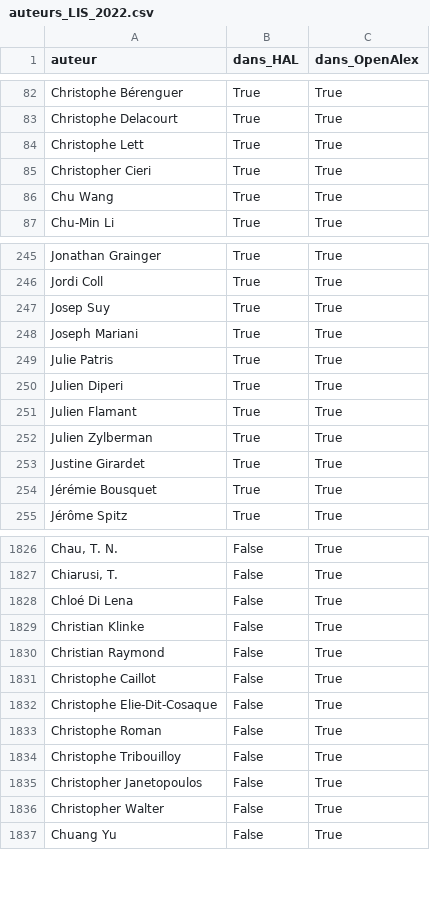
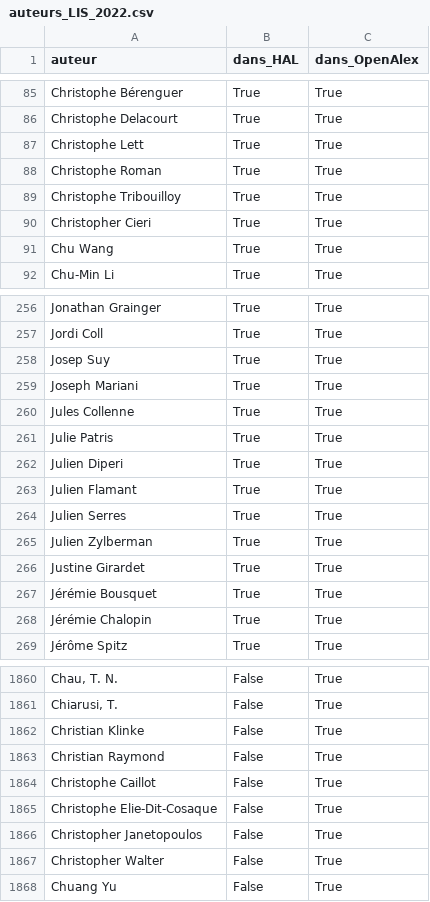
Before and after one commit to pbellot/HalOpenAlex, a CSV file: auteurs_LIS_2022.csv, drawn as a sheet; only a part is shown, gaps mark what is left out; removed rows and columns are numbered as before the commit, all else as after; the diff covers the shown part only; the diff names each change by its address in the sheet, - before the commit and + after, or states it on an @@ line.

Commit message:
modified:   auteurs_LIS_2022.csv 	modified:   auteurs_orcid_LIS_2022.csv 	modified:   couverture_par_annee.csv 	modified:   couverture_par_labo.csv 	modified:   couverture_par_langue.csv 	modified:   couverture_par_type_doc.csv 	modified:   hal_publications.ipynb

```diff
--- a/auteurs_LIS_2022.csv
+++ b/auteurs_LIS_2022.csv
+row 88: Christophe Roman | True | True
+row 89: Christophe Tribouilloy | True | True
+row 260: Jules Collenne | True | True
+row 264: Julien Serres | True | True
+row 268: Jérémie Chalopin | True | True
-row 1828: Chloé Di Lena | False | True
-row 1833: Christophe Roman | False | True
-row 1834: Christophe Tribouilloy | False | True
```
Also changed, not shown: 31 added rows and 25 removed rows elsewhere in this file, auteurs_orcid_LIS_2022.csv, couverture_par_annee.csv, 4 other files.
